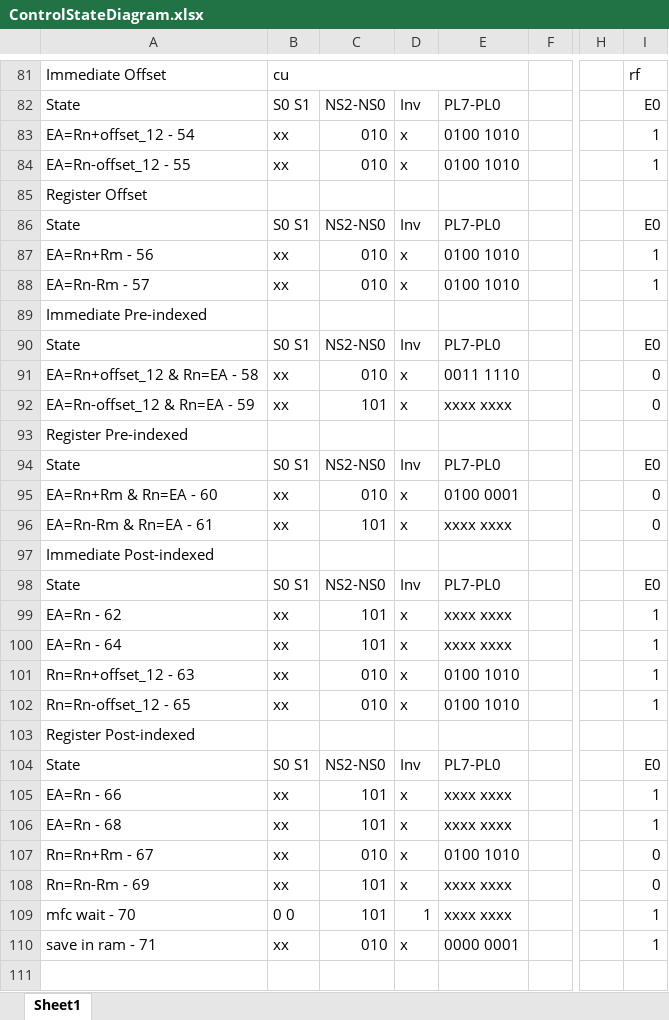
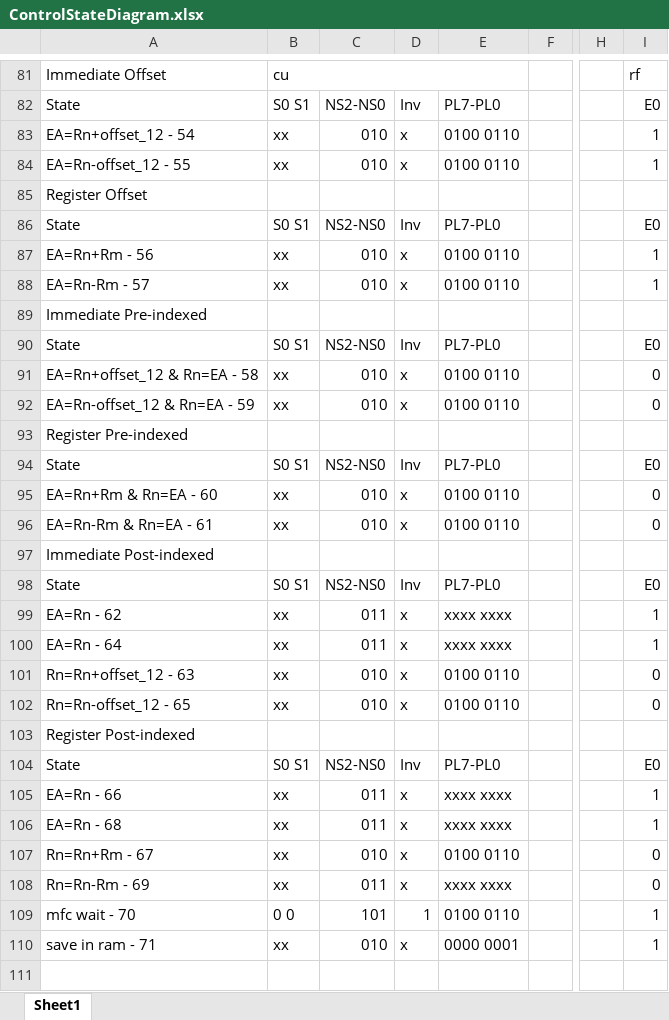
Before and after one commit to pedrocolon93/armverilogimplementation, an Excel workbook: ArquiProjecto/Phase2/ControlStateDiagram.xlsx, sheet Sheet1, drawn as a sheet; only a part is shown, gaps mark what is left out; values as stored, in another font and other column widths than the file's, no cell formats; the diff covers the shown part only; the diff names each change by its address in the sheet, - before the commit and + after, or states it on an @@ line.

```diff
--- a/ArquiProjecto/Phase2/ControlStateDiagram.xlsx (sheet Sheet1)
+++ b/ArquiProjecto/Phase2/ControlStateDiagram.xlsx (sheet Sheet1)
-E83:E84: 0100 1010
+E83:E84: 0100 0110
-E87:E88: 0100 1010
+E87:E88: 0100 0110
-E91: 0011 1110
+E91: 0100 0110
-C92: 101
+C92: 010
-E92: xxxx xxxx
+E92: 0100 0110
-E95: 0100 0001
+E95: 0100 0110
-C96: 101
+C96: 010
-E96: xxxx xxxx
+E96: 0100 0110
-C99:C100: 101
+C99:C100: 011
-E101:E102: 0100 1010
+E101:E102: 0100 0110
-I101:I102: 1
+I101:I102: 0
-C105:C106: 101
+C105:C106: 011
-E107: 0100 1010
+E107: 0100 0110
-C108: 101
+C108: 011
-E109: xxxx xxxx
+E109: 0100 0110
```
Also changed, not shown: 48 edited cells elsewhere in this sheet, cell formats, 2 other files.
